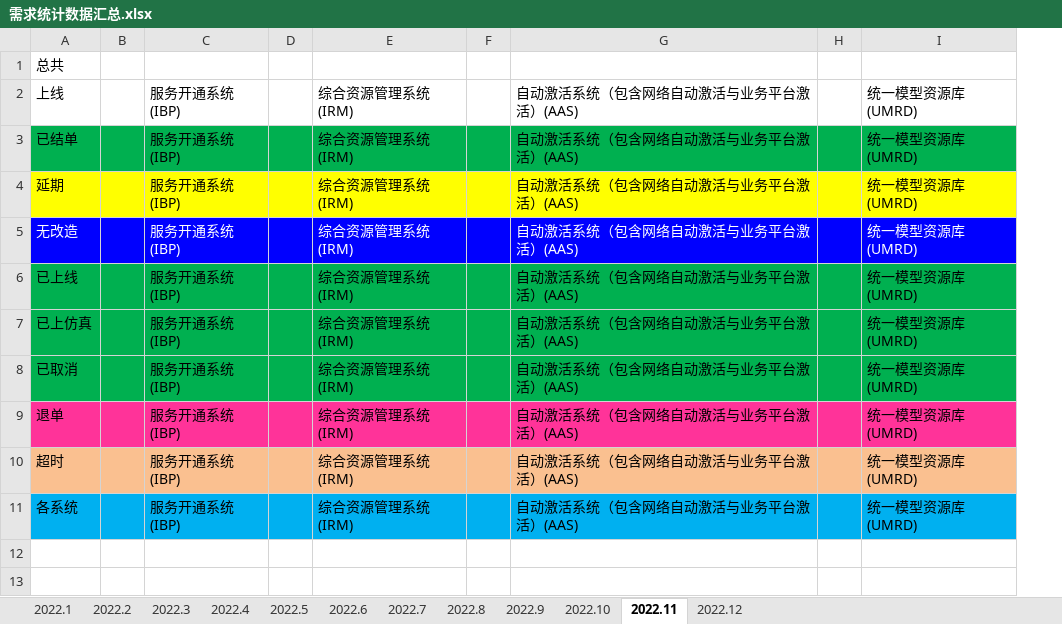
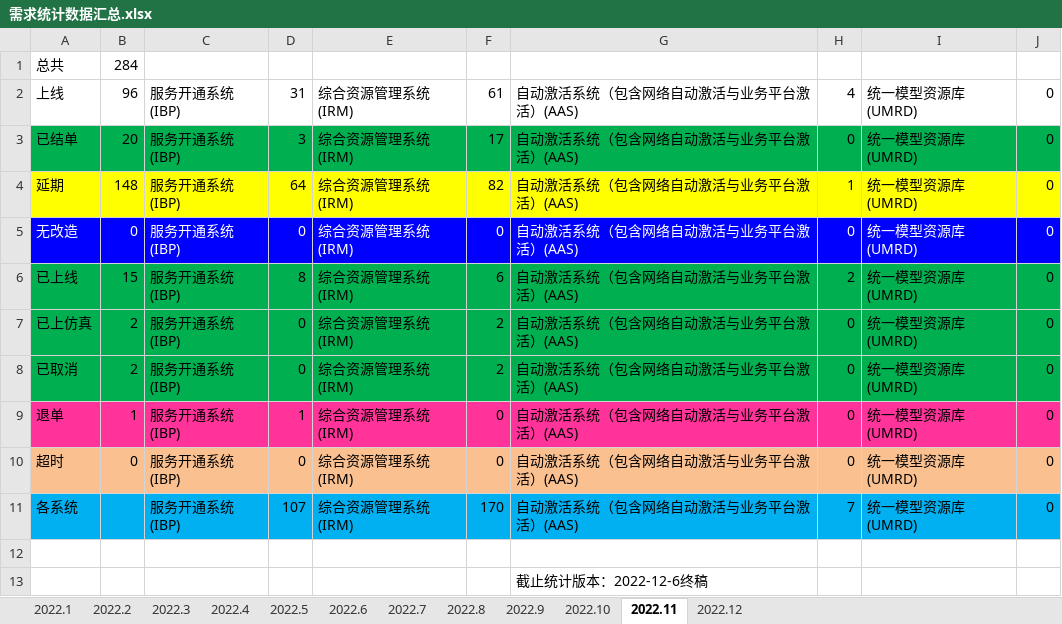
Before and after one commit to LITTLEPINKALLDEAD/DatasOnTelecom, an Excel workbook: 文档/其他文档/年度小结文档/2022年度每月工作总结/公式/需求统计数据汇总.xlsx, sheet 2022.11, drawn as a sheet; values as stored, in another font and other column widths than the file's, no borders; removed rows and columns are numbered as before the commit, all else as after; the diff names each change by its address in the sheet, - before the commit and + after, or states it on an @@ line.

```diff
--- a/文档/其他文档/年度小结文档/2022年度每月工作总结/公式/需求统计数据汇总.xlsx (sheet 2022.11)
+++ b/文档/其他文档/年度小结文档/2022年度每月工作总结/公式/需求统计数据汇总.xlsx (sheet 2022.11)
-column B, empty
+column B, rows 1-10: 284 | 96 | 20 | 148 | 0 | 15 | 2 | 2 | 1 | 0
-column D, empty
+column D, rows 2-11: 31 | 3 | 64 | 0 | 8 | 0 | 0 | 1 | 0 | 107
-column F, empty
+column F, rows 2-11: 61 | 17 | 82 | 0 | 6 | 2 | 2 | 0 | 0 | 170
-column H, empty
+column H, rows 2-11: 4 | 0 | 1 | 0 | 2 | 0 | 0 | 0 | 0 | 7
+column J, rows 2-11: all 0
+row 12: (empty)
+row 13:  |  |  |  |  |  | 截止统计版本：2022-12-6终稿
```
Also changed, not shown: sheet 2022.12, 3 other files.
